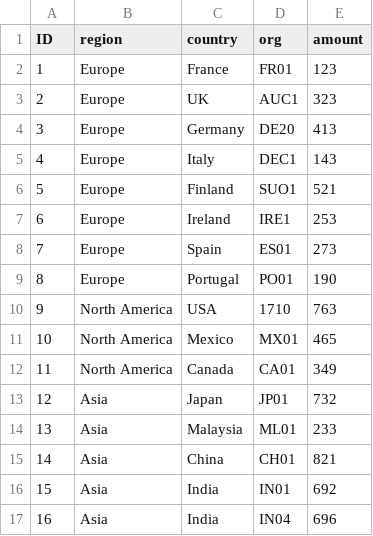
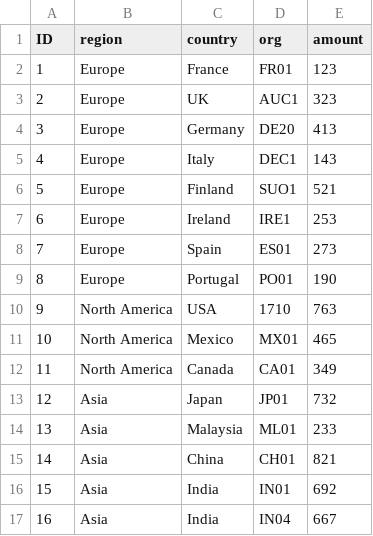
Before and after one commit to KDITTAKGIT/app, a CSV file: db/data/app.db-Sales.csv, drawn as a sheet.

Commit message:
v1

```diff
--- a/db/data/app.db-Sales.csv
+++ b/db/data/app.db-Sales.csv
@@ -16,2 +16,2 @@ ID,region,country,org,amount
 15,Asia,India,IN01,692
-16,Asia,India,IN04,696
+16,Asia,India,IN04,667
```
